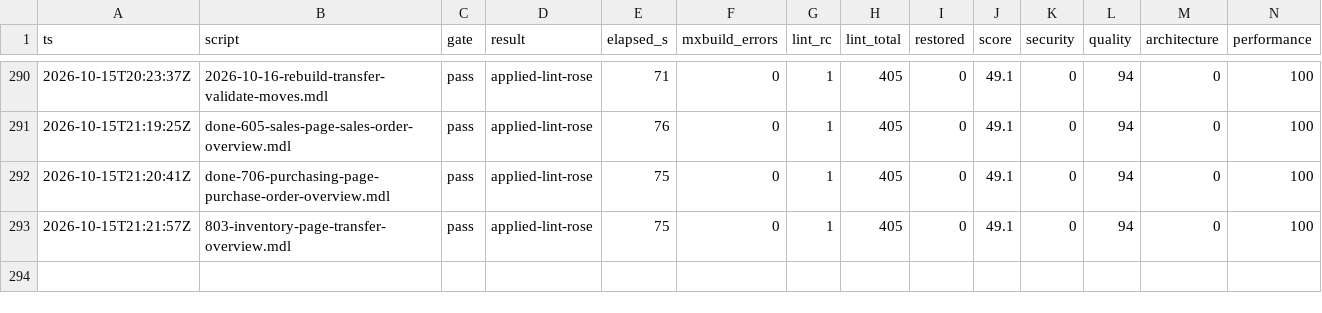
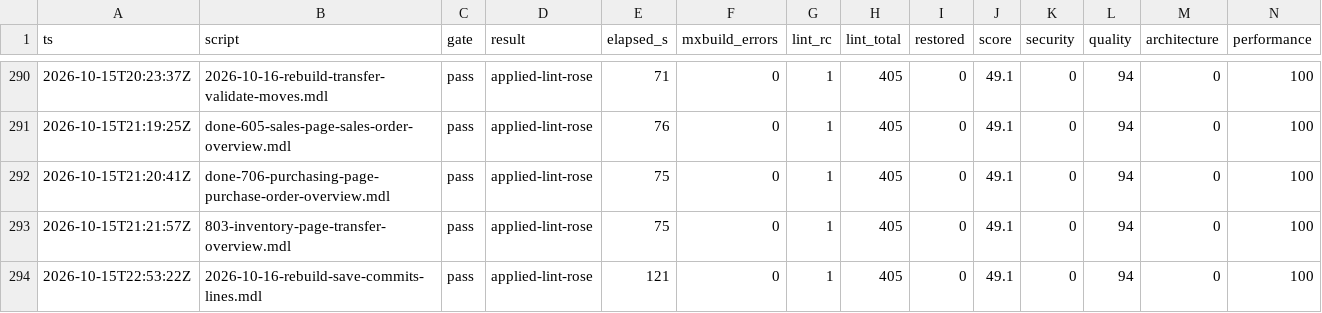
Before and after one commit to ako/erpv1, a TSV file: .claude/loop/metrics-ledger.tsv, drawn as a sheet; only a part is shown, gaps mark what is left out; rows hold the shown columns only; the diff names each change by its address in the sheet, - before the commit and + after, or states it on an @@ line.

```diff
--- a/.claude/loop/metrics-ledger.tsv
+++ b/.claude/loop/metrics-ledger.tsv
+row 294: 2026-10-15T22:53:22Z | 2026-10-16-rebuild-save-commits-lines.mdl | pass | applied-lint-rose | 121 | 0 | 1 | 405 | 0 | 49.1 | 0 | 94 | 0 | 100
```
Also changed, not shown: .claude/loop/lint-ledger.tsv, .claude/loop/look/owed.tsv, 54 other files.
